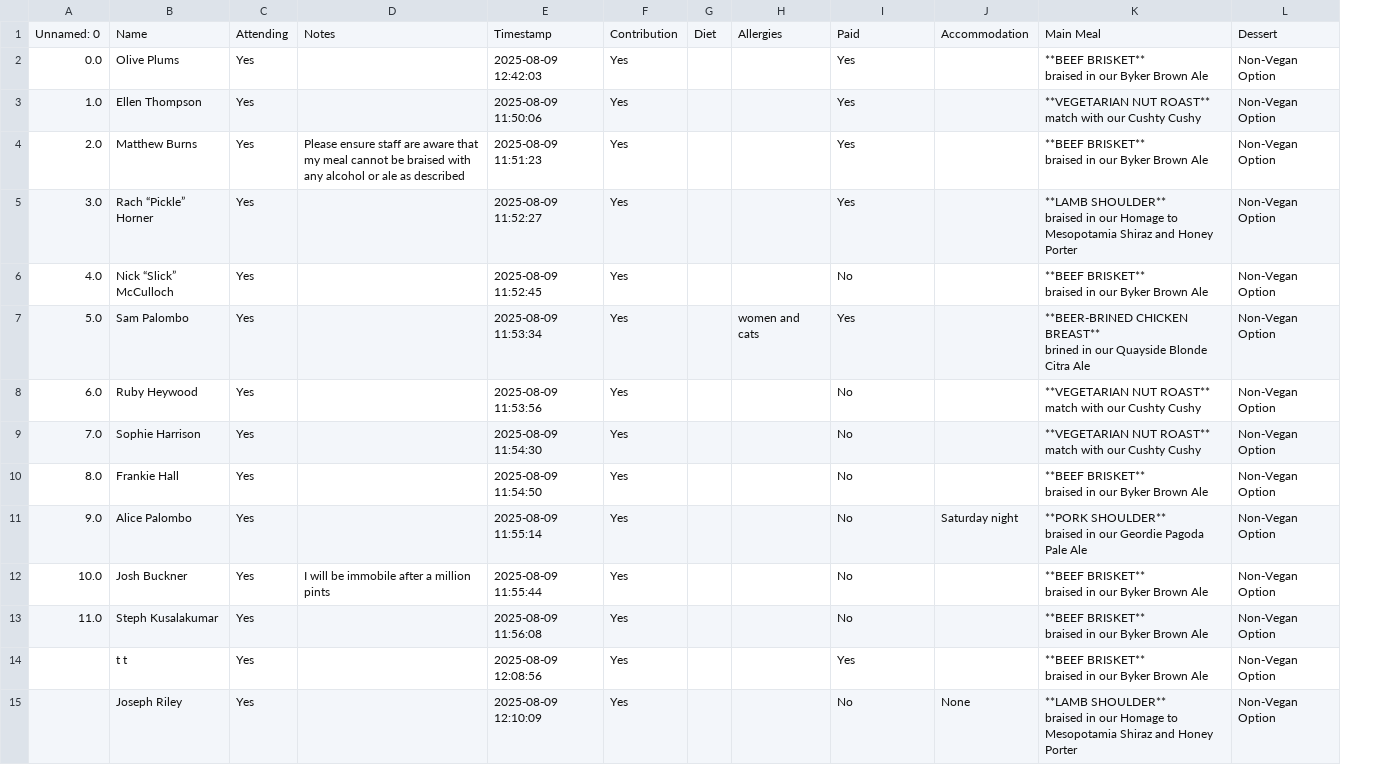
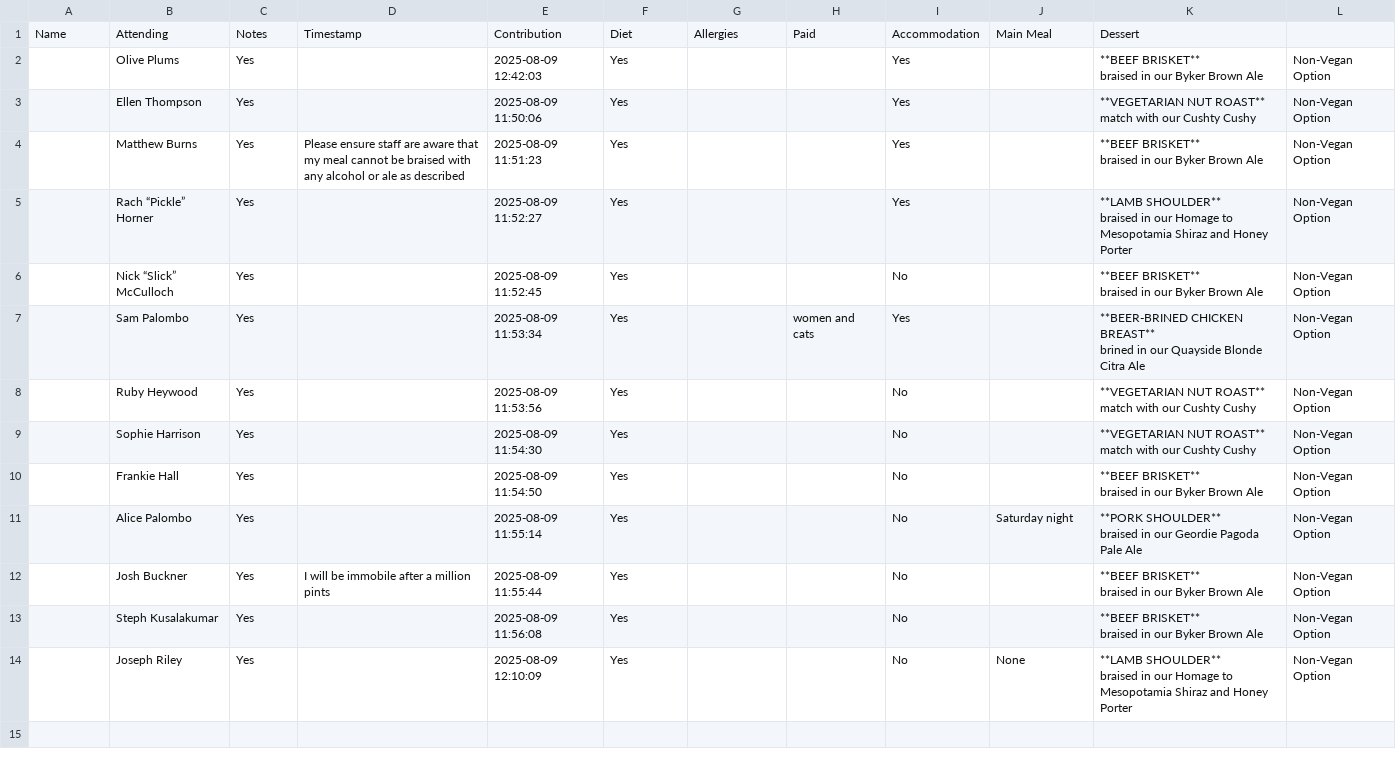
Before and after one commit to oliveplums/Invite, a CSV file: rsvp_data.csv, drawn as a sheet; removed rows and columns are numbered as before the commit, all else as after; ↵ is a line break in a cell; the diff names each change by its address in the sheet, - before the commit and + after, or states it on an @@ line.

Commit message:
Update rsvp_data.csv

```diff
--- a/rsvp_data.csv
+++ b/rsvp_data.csv
-column G, empty
+column H, row 7: women and cats
-row 1: Unnamed: 0 | Name | Attending | Notes | Timestamp | Contribution | Diet | Allergies | Paid | Accommodation | Main Meal | Dessert
+row 1: Name | Attending | Notes | Timestamp | Contribution | Diet | Allergies | Paid | Accommodation | Main Meal | Dessert
-A2: 0.0
+A2: (empty)
-A3: 1.0
+A3: (empty)
-A4: 2.0
+A4: (empty)
-A5: 3.0
+A5: (empty)
-A6: 4.0
+A6: (empty)
-A7: 5.0
+A7: (empty)
-G7: women and cats
+G7: (empty)
-A8: 6.0
+A8: (empty)
-A9: 7.0
+A9: (empty)
-A10: 8.0
+A10: (empty)
-A11: 9.0
+A11: (empty)
-A12: 10.0
+A12: (empty)
-A13: 11.0
+A13: (empty)
-row 14:  | t t | Yes |  | 2025-08-09 12:08:56 | Yes |  |  | Yes |  | **BEEF BRISKET** ↵ braised in our Byker Brown Ale | Non-Vegan Option
```
